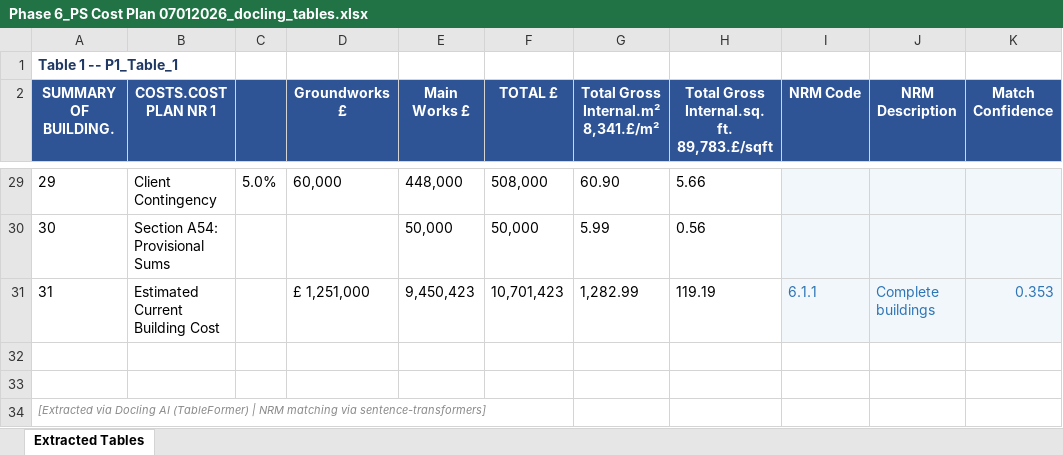
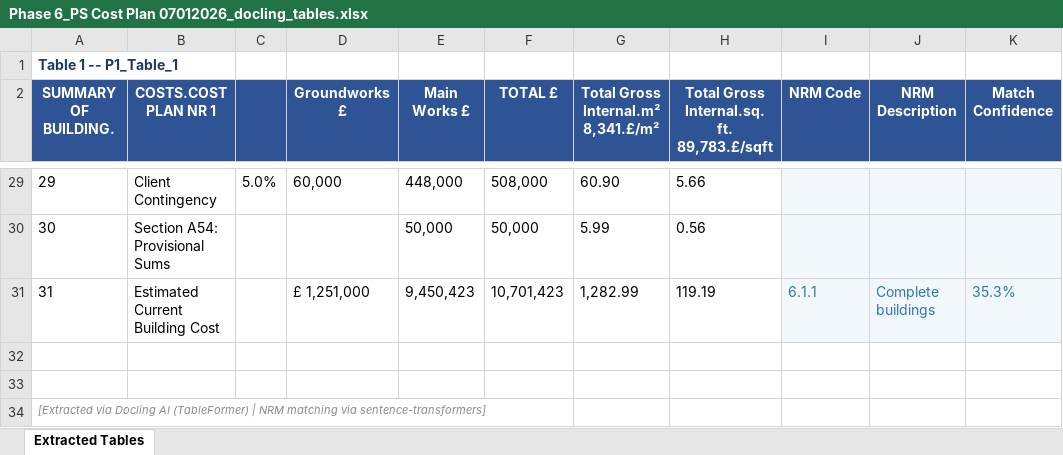
Before and after one commit to Romeombugua/cost_plan, an Excel workbook: Phase 6_PS Cost Plan 07012026_docling_tables.xlsx, sheet Extracted Tables, drawn as a sheet; only a part is shown, gaps mark what is left out; values as stored, in another font and other column widths than the file's, no borders; the diff covers the shown part only; the diff names each change by its address in the sheet, - before the commit and + after, or states it on an @@ line.

```diff
--- a/Phase 6_PS Cost Plan 07012026_docling_tables.xlsx (sheet Extracted Tables)
+++ b/Phase 6_PS Cost Plan 07012026_docling_tables.xlsx (sheet Extracted Tables)
-K31 (Match Confidence): 0.353
+K31 (Match Confidence): 35.3%
```
Also changed, not shown: 25 edited cells elsewhere in this sheet, 5 other files.
